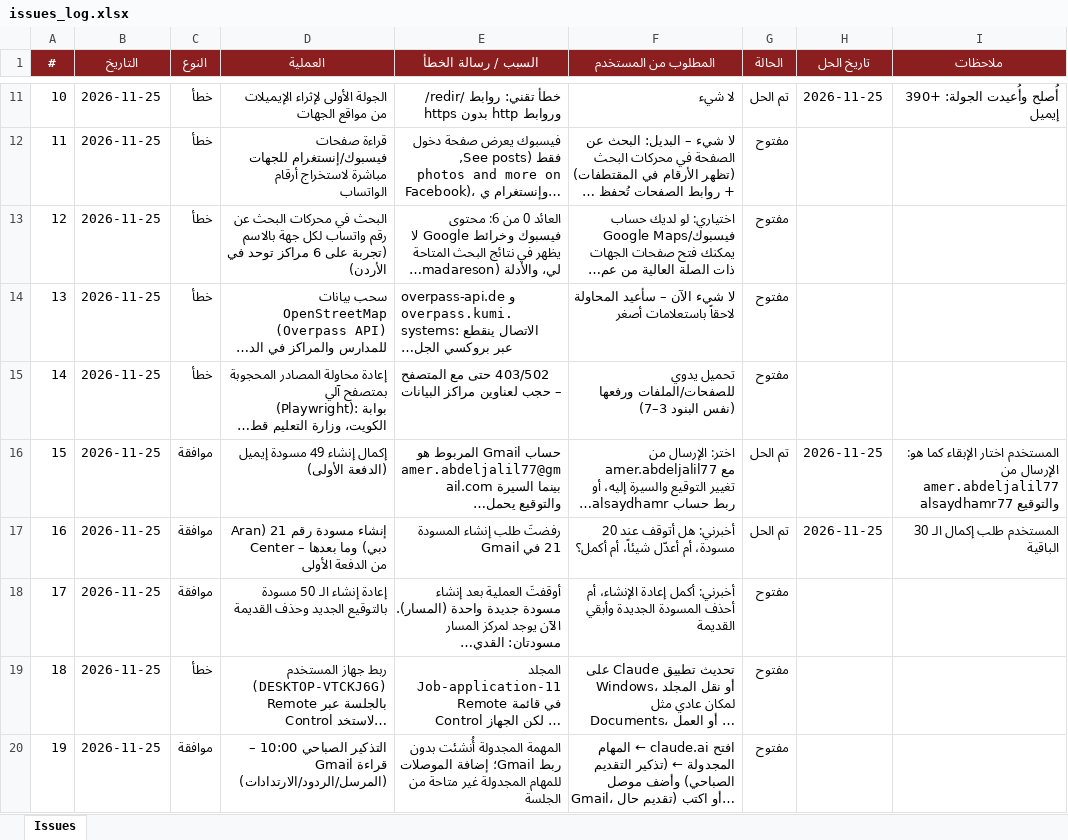
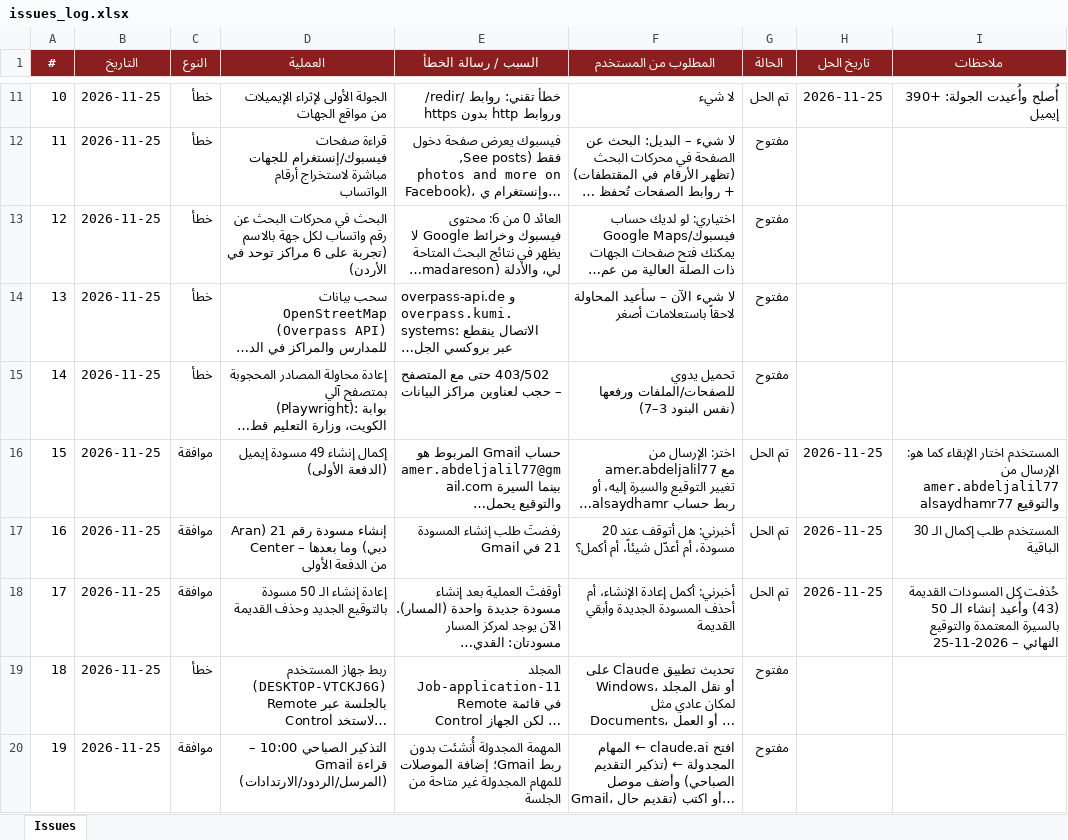
Before and after one commit to apptawfeer-blip/Job-application-11, an Excel workbook: output/issues_log.xlsx, sheet Issues, drawn as a sheet; only a part is shown, gaps mark what is left out; long unchanged cells end in …; values as stored, in another font and other column widths than the file's, no borders; the diff names each change by its address in the sheet, - before the commit and + after, or states it on an @@ line.

```diff
--- a/output/issues_log.xlsx (sheet Issues)
+++ b/output/issues_log.xlsx (sheet Issues)
-G18 (الحالة): مفتوح
+G18 (الحالة): تم الحل
-H18 (تاريخ الحل): (empty)
+H18 (تاريخ الحل): 2026-11-25
-I18 (ملاحظات): (empty)
+I18 (ملاحظات): حُذفت كل المسودات القديمة (43) وأُعيد إنشاء الـ 50 بالسيرة المعتمدة والتوقيع النهائي – 2026-11-25
```
Also changed, not shown: output/dashboard.xlsx, output/drafts/batch_01.xlsx, 4 other files.
